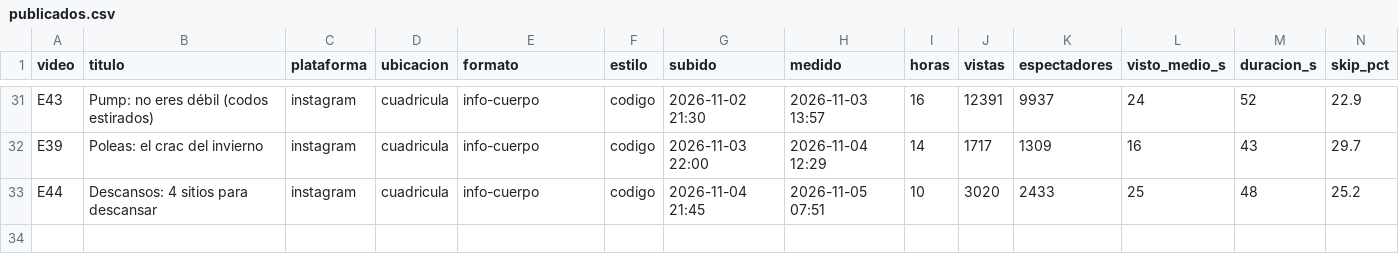
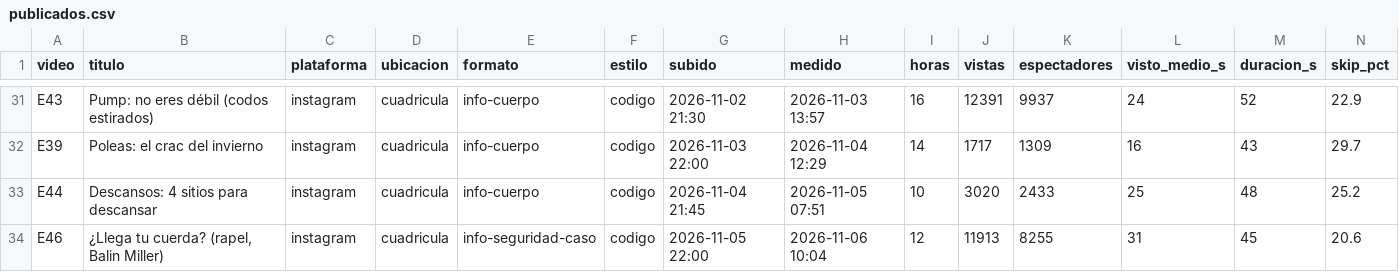
Before and after one commit to AndresBarriga/video-claude-generation-reel, a CSV file: datos/publicados.csv, drawn as a sheet; only a part is shown, gaps mark what is left out; rows hold the shown columns only; the diff names each change by its address in the sheet, - before the commit and + after, or states it on an @@ line.

```diff
--- a/datos/publicados.csv
+++ b/datos/publicados.csv
+row 34: E46 | ¿Llega tu cuerda? (rapel, Balin Miller) | instagram | cuadricula | info-seguridad-caso | codigo | 2026-11-05 22:00 | 2026-11-06 10:04 | 12 | 11913 | 8255 | 31 | 45 | 20.6
```
Also changed, not shown: 2 other files.
